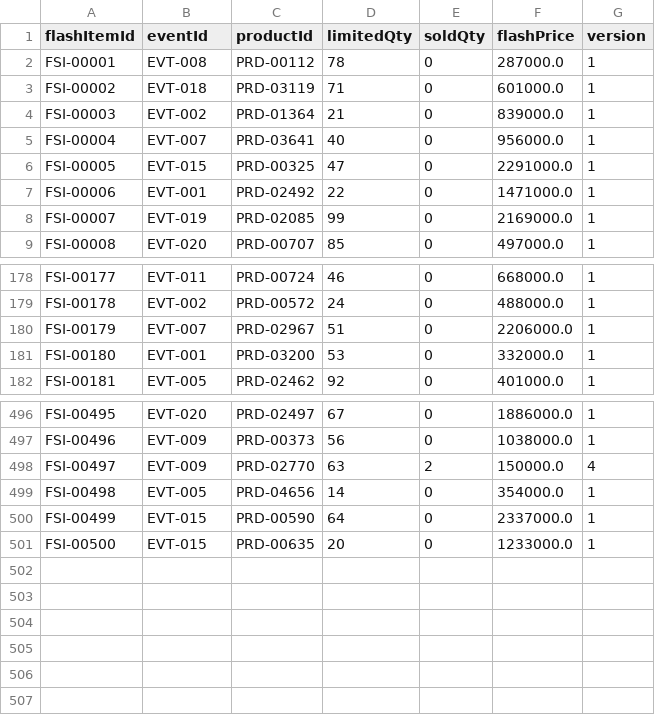
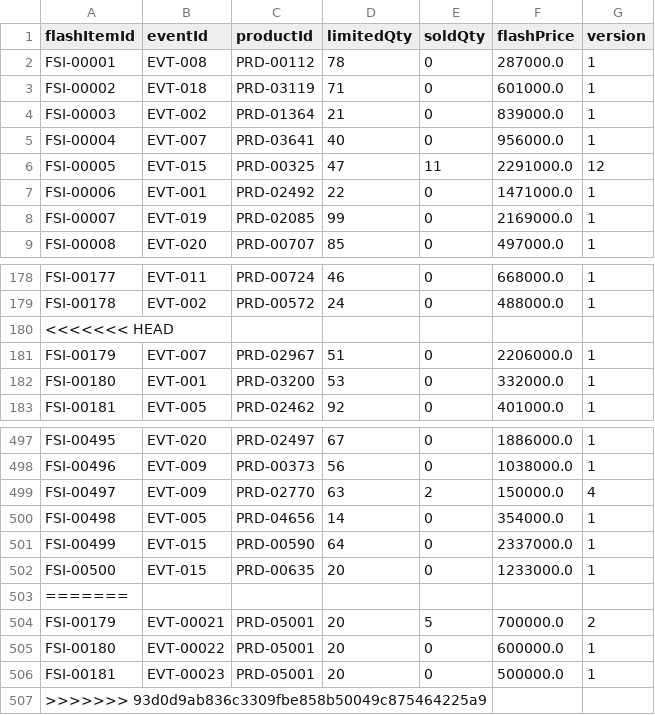
Before and after one commit to Lab1-Lab211/NHOM_3_LAB211_FlashSale, a CSV file: data/flash_items.csv, drawn as a sheet; only a part is shown, gaps mark what is left out.

```diff
--- a/data/flash_items.csv
+++ b/data/flash_items.csv
@@ -5,3 +5,3 @@ FSI-00003,EVT-002,PRD-01364,21,0,839000.0,1
 FSI-00004,EVT-007,PRD-03641,40,0,956000.0,1
-FSI-00005,EVT-015,PRD-00325,47,0,2291000.0,1
+FSI-00005,EVT-015,PRD-00325,47,11,2291000.0,12
 FSI-00006,EVT-001,PRD-02492,22,0,1471000.0,1
@@ -179,2 +179,3 @@ FSI-00177,EVT-011,PRD-00724,46,0,668000.0,1
 FSI-00178,EVT-002,PRD-00572,24,0,488000.0,1
+<<<<<<< HEAD
 FSI-00179,EVT-007,PRD-02967,51,0,2206000.0,1
@@ -501 +502,6 @@ FSI-00499,EVT-015,PRD-00590,64,0,2337000.0,1
 FSI-00500,EVT-015,PRD-00635,20,0,1233000.0,1
+=======
+FSI-00179,EVT-00021,PRD-05001,20,5,700000.0,2
+FSI-00180,EVT-00022,PRD-05001,20,0,600000.0,1
+FSI-00181,EVT-00023,PRD-05001,20,0,500000.0,1
+>>>>>>> 93d0d9ab836c3309fbe858b50049c875464225a9
```
Also changed, not shown: data/order_details.csv, data/orders.csv, 3 other files.
